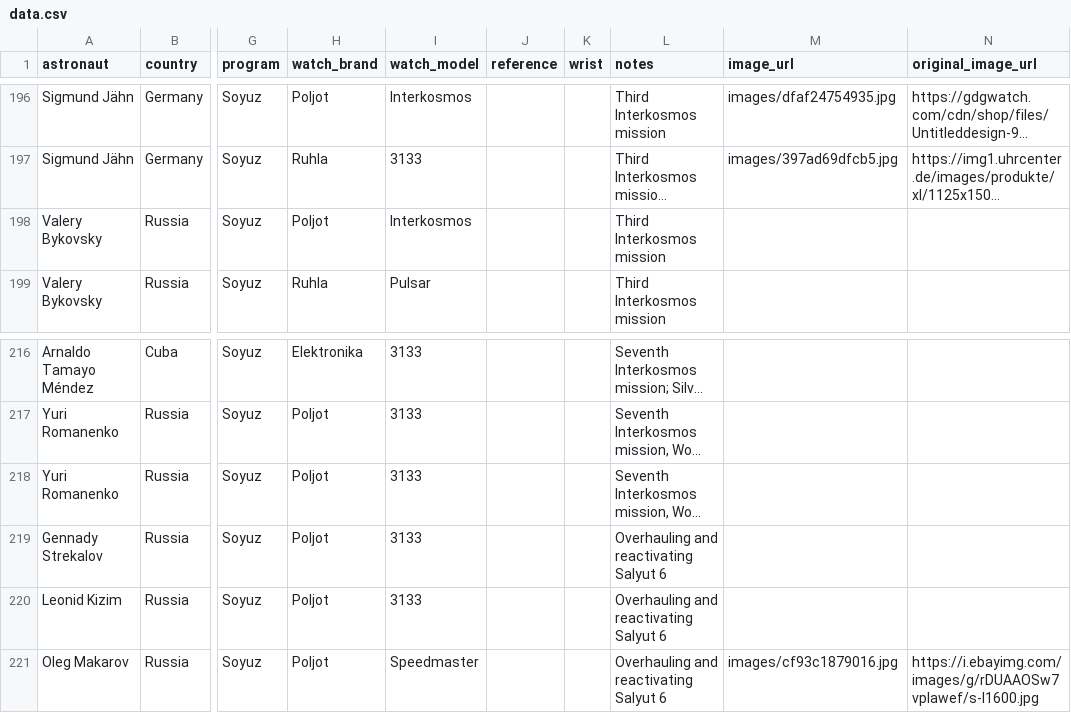
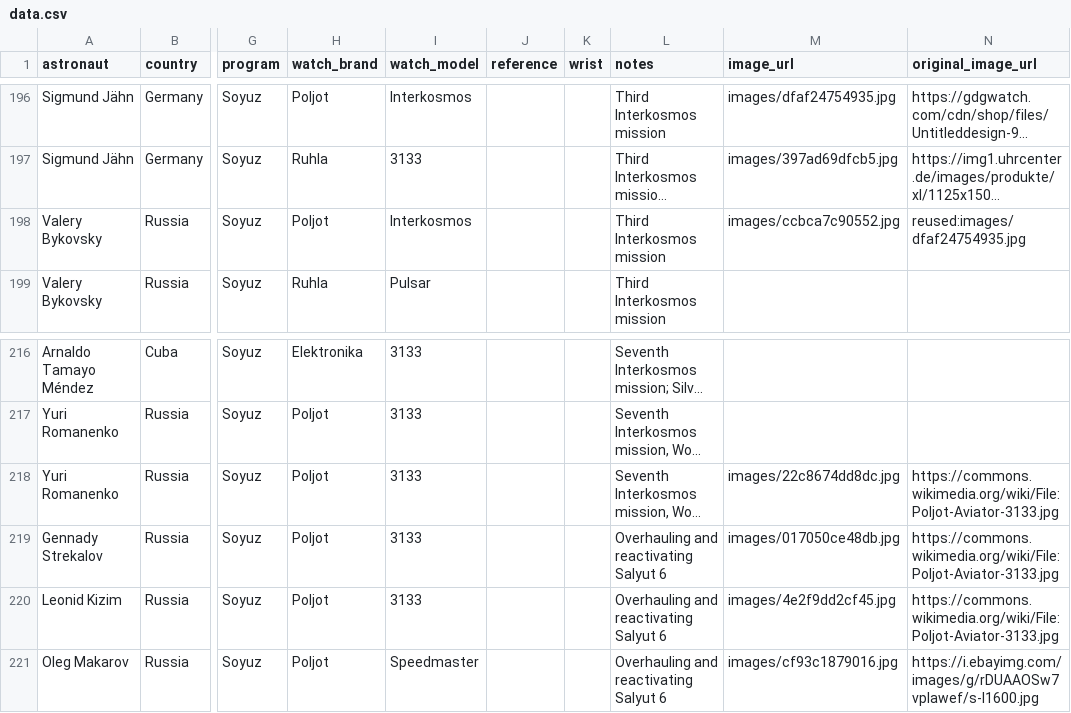
Before and after one commit to rayhe/space-watches, a CSV file: data.csv, drawn as a sheet; only a part is shown, gaps mark what is left out; long unchanged cells end in …; the diff names each change by its address in the sheet, - before the commit and + after, or states it on an @@ line.

Commit message:
hydrate: add images for 8 watches (total: 1746/2184)
Sources (Wikimedia Commons CC):
- Poljot 3133 Aviator chronograph (idx 215, 216, 217, 218)
- Poljot Interkosmos reuse (idx 196)
- Ruhla Eurochron digital (idx 197)
- Elektronika-55 Soviet digital (idx 198, 214)
- Poljot Blue Angels chronograph (idx 199)

Models: Poljot 3133, Poljot Interkosmos, Ruhla Pulsar,
Elektronika 3133, Poljot (generic)
Missions: Soyuz 31, 32, 38, T-3, T-4

```diff
--- a/data.csv
+++ b/data.csv
-M198 (image_url): (empty)
+M198 (image_url): images/ccbca7c90552.jpg
-N198 (original_image_url): (empty)
+N198 (original_image_url): reused:images/dfaf24754935.jpg
-M218 (image_url): (empty)
+M218 (image_url): images/22c8674dd8dc.jpg
-N218:N220 (original_image_url): (empty)
+N218:N220 (original_image_url): https://commons.wikimedia.org/wiki/File:Poljot-Aviator-3133.jpg
-M219 (image_url): (empty)
+M219 (image_url): images/017050ce48db.jpg
-M220 (image_url): (empty)
+M220 (image_url): images/4e2f9dd2cf45.jpg
```
Also changed, not shown: 10 other files.
